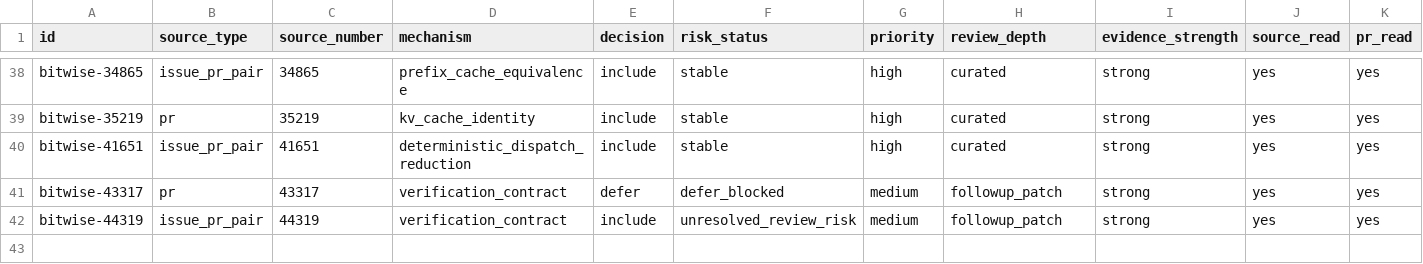
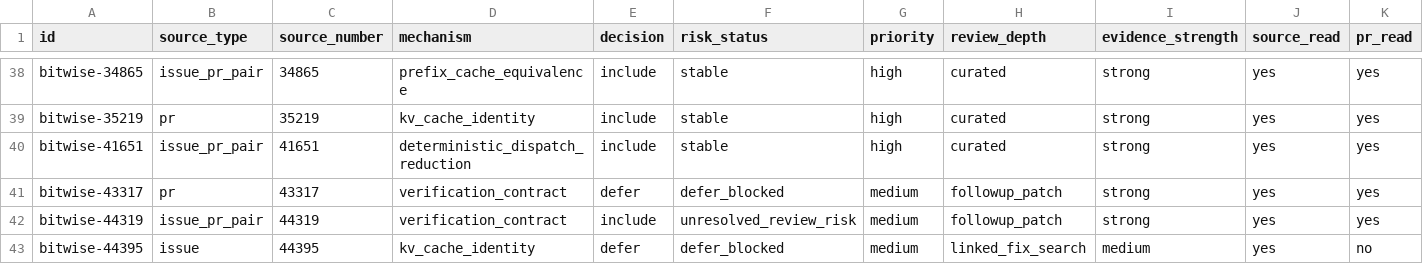
Before and after one commit to wwhhorizon/VllmWiki, a CSV file: candidates/bitwise_ledger.csv, drawn as a sheet; only a part is shown, gaps mark what is left out; rows hold the shown columns only; the diff names each change by its address in the sheet, - before the commit and + after, or states it on an @@ line.

Commit message:
docs(bitwise): index #44395 partial wake_up KV lifecycle boundary
新条目 #44395: wake_up(tags=[weights]) 后 KV cache 仍 released 但 engine 可执行 forward，访问已释放的 KV 内存导致 illegal memory access。根因方向清晰（KV allocation 生命周期与 forward 执行的竞态）但无 linked fix，仅有贡献者认领评论。作为边界索引纳入 kv_cache_identity_concurrency 适用边界和仍需补证，ledger 加行 bitwise-44395（defer/linked_fix_search）。

```diff
--- a/candidates/bitwise_ledger.csv
+++ b/candidates/bitwise_ledger.csv
+row 43: bitwise-44395 | issue | 44395 | kv_cache_identity | defer | defer_blocked | medium | linked_fix_search | medium | yes | no
```
Also changed, not shown: 1 other file.
